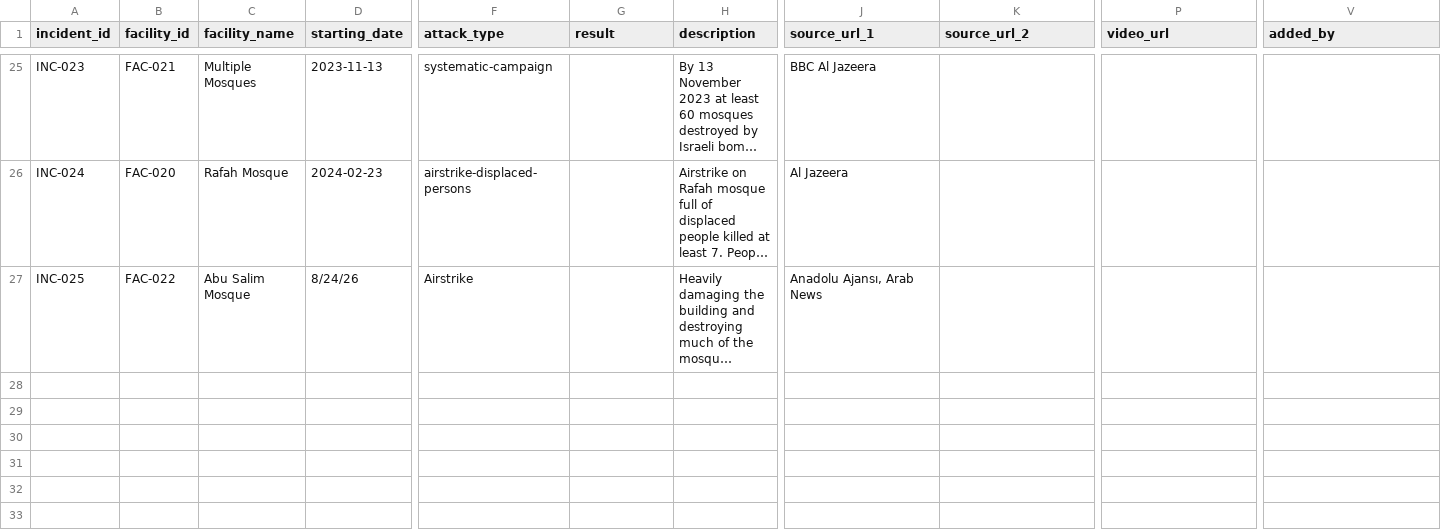
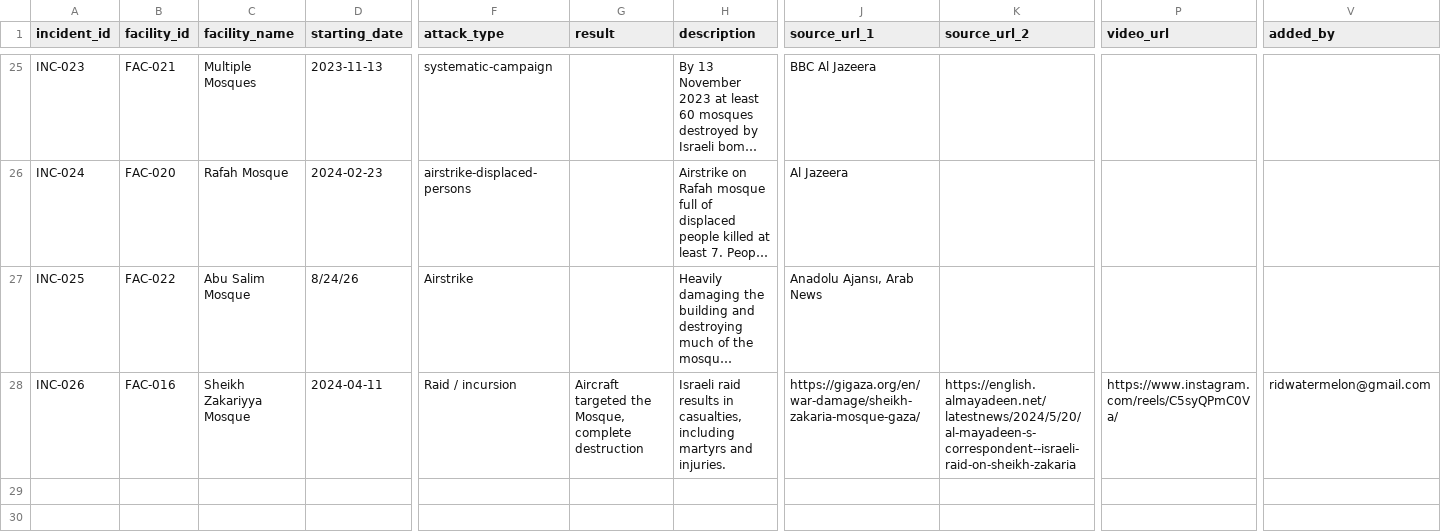
Before and after one commit to PalGenoPedia/PalGenoPedia, a CSV file: Pages/War_Crimes_Stats/stat-religious-attacked/Religous_incidents.csv, drawn as a sheet; only a part is shown, gaps mark what is left out; the shorter side is filled out with more unchanged rows; long unchanged cells end in …; rows hold the shown columns only; the diff names each change by its address in the sheet, - before the commit and + after, or states it on an @@ line.

Commit message:
auto: update Religous_incidents.csv [2026-09-13T10:21:07.751Z]

```diff
--- a/Pages/War_Crimes_Stats/stat-religious-attacked/Religous_incidents.csv
+++ b/Pages/War_Crimes_Stats/stat-religious-attacked/Religous_incidents.csv
+row 28: INC-026 | FAC-016 | Sheikh Zakariyya Mosque | 2024-04-11 | Raid / incursion | Aircraft targeted the Mosque, complete destruction | Israeli raid results in casualties, including martyrs and injuries. | https://gigaza.org/en/war-damage/sheikh-zakaria-mosque-gaza/ | https://english.almayadeen.net/latestnews/2024/5/20/al-mayadeen-s-correspondent--israeli-raid-on-sheikh-zakaria | https://www.instagram.com/reels/C5syQPmC0Va/ | ridwatermelon@gmail.com
```
